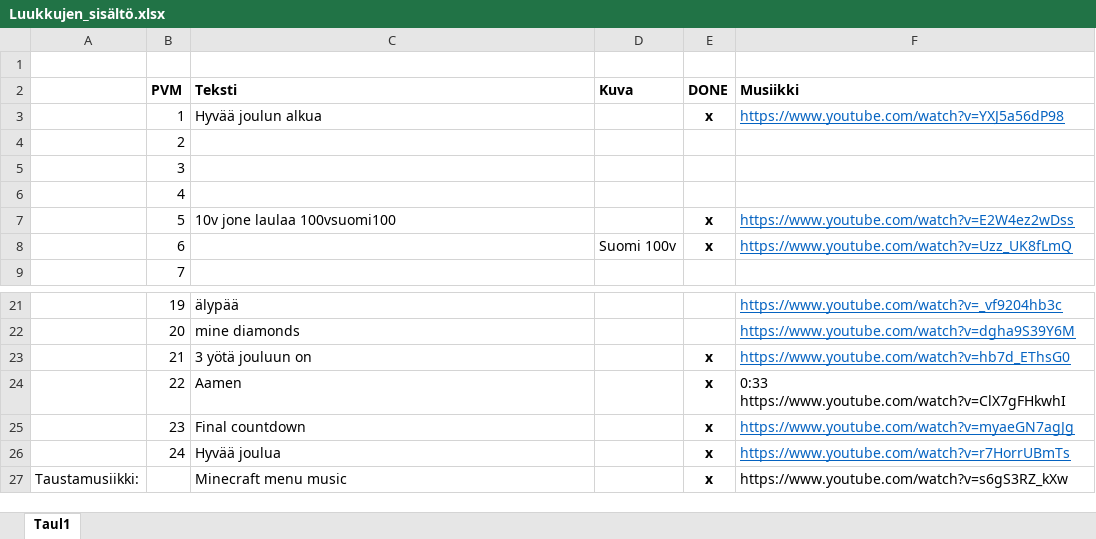
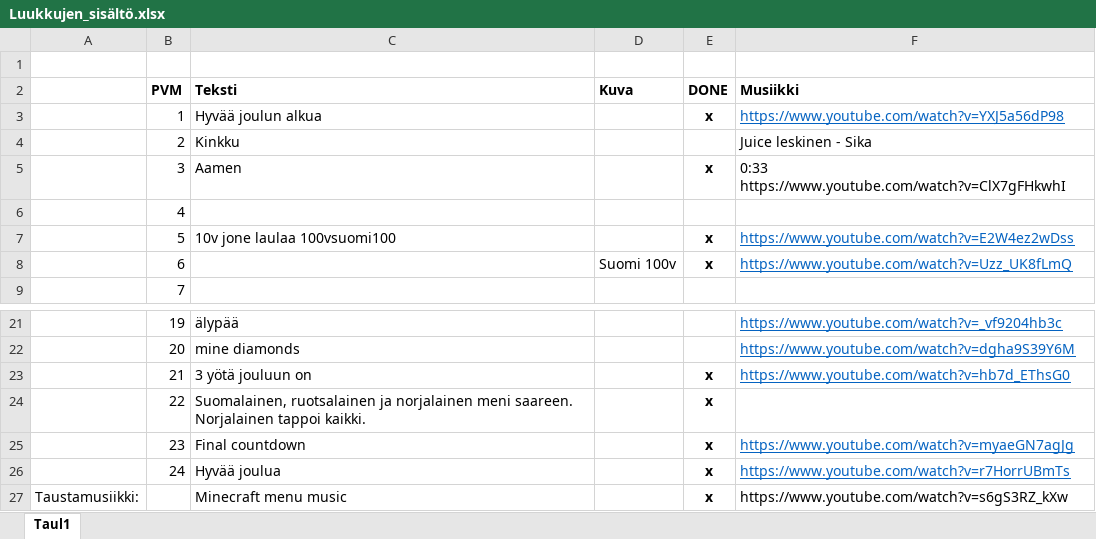
Before and after one commit to oskuzz/Joulukalenteri, an Excel workbook: Joulukalenteri/Document/Luukkujen_sisältö.xlsx, sheet Taul1, drawn as a sheet; only a part is shown, gaps mark what is left out; values as stored, in another font and other column widths than the file's, no borders; the diff names each change by its address in the sheet, - before the commit and + after, or states it on an @@ line.

Commit message:
excel

```diff
--- a/Joulukalenteri/Document/Luukkujen_sisältö.xlsx (sheet Taul1)
+++ b/Joulukalenteri/Document/Luukkujen_sisältö.xlsx (sheet Taul1)
-C4 (Teksti): (empty)
+C4 (Teksti): Kinkku
-F4 (Musiikki): (empty)
+F4 (Musiikki): Juice leskinen - Sika
-C5 (Teksti): (empty)
+C5 (Teksti): Aamen
-E5 (DONE): (empty)
+E5 (DONE): x
-F5 (Musiikki): (empty)
+F5 (Musiikki): 0:33 https://www.youtube.com/watch?v=ClX7gFHkwhI
-C24 (Teksti): Aamen
+C24 (Teksti): Suomalainen, ruotsalainen ja norjalainen meni saareen. Norjalainen tappoi kaikki.
-F24 (Musiikki): 0:33 https://www.youtube.com/watch?v=ClX7gFHkwhI
+F24 (Musiikki): (empty)
```
Also changed, not shown: 2 other files.
